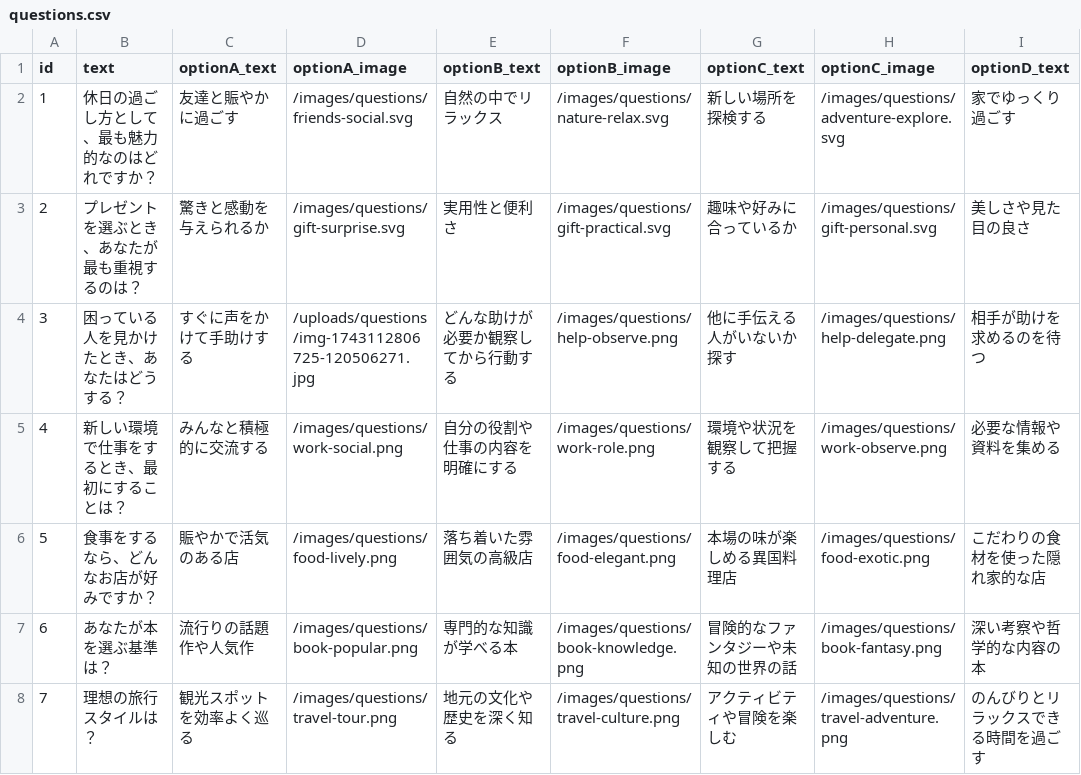
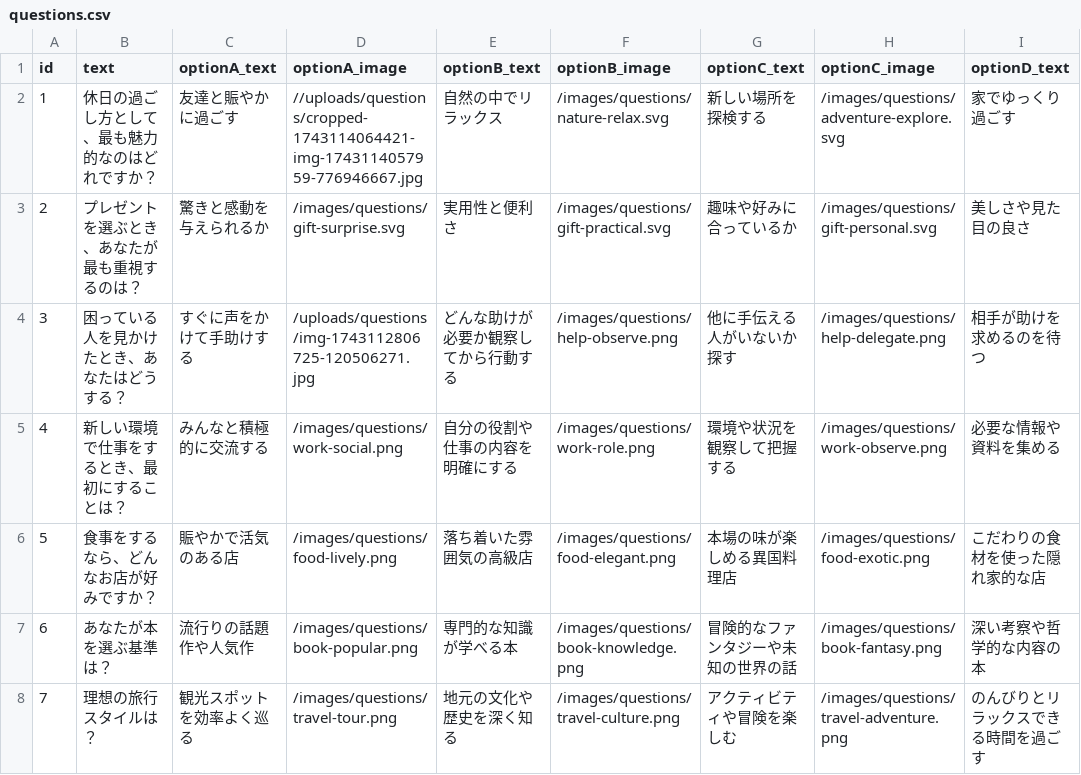
Before and after one commit to hrdmtr/emfortune, a CSV file: data/questions/questions.csv, drawn as a sheet; only a part is shown; the diff names each change by its address in the sheet, - before the commit and + after, or states it on an @@ line.

```diff
--- a/data/questions/questions.csv
+++ b/data/questions/questions.csv
-D2 (optionA_image): /images/questions/friends-social.svg
+D2 (optionA_image): //uploads/questions/cropped-1743114064421-img-1743114057959-776946667.jpg
```
Also changed, not shown: 7 other files.
